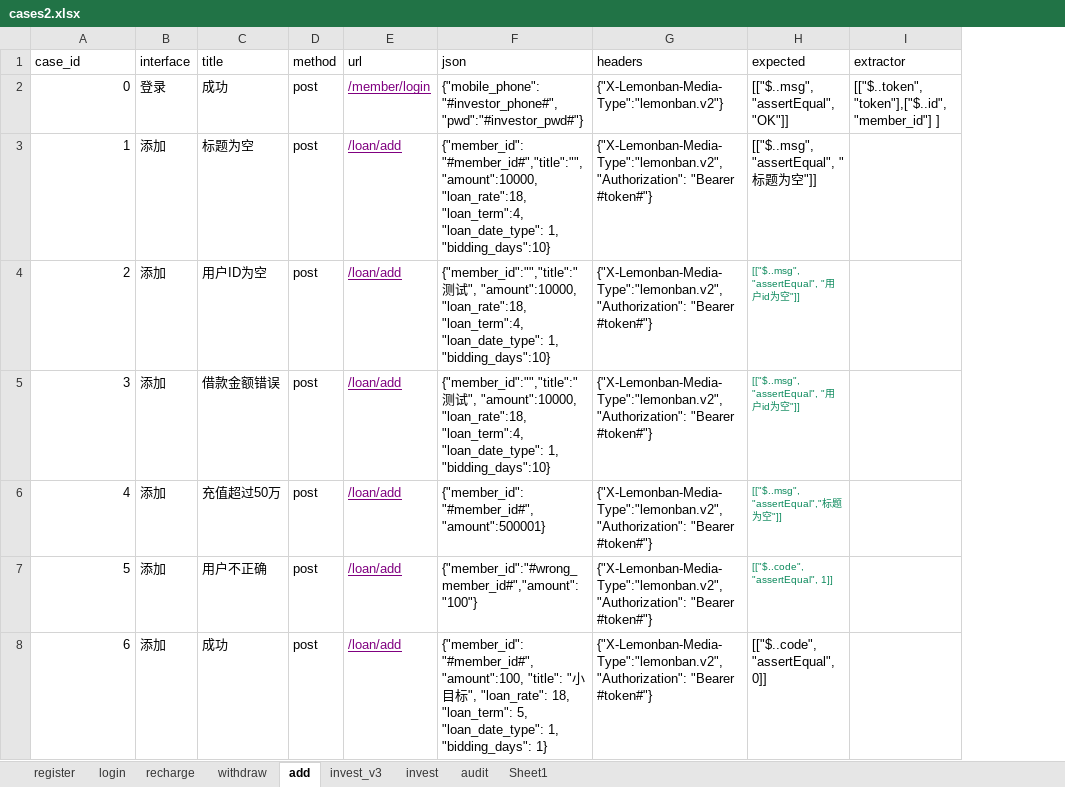
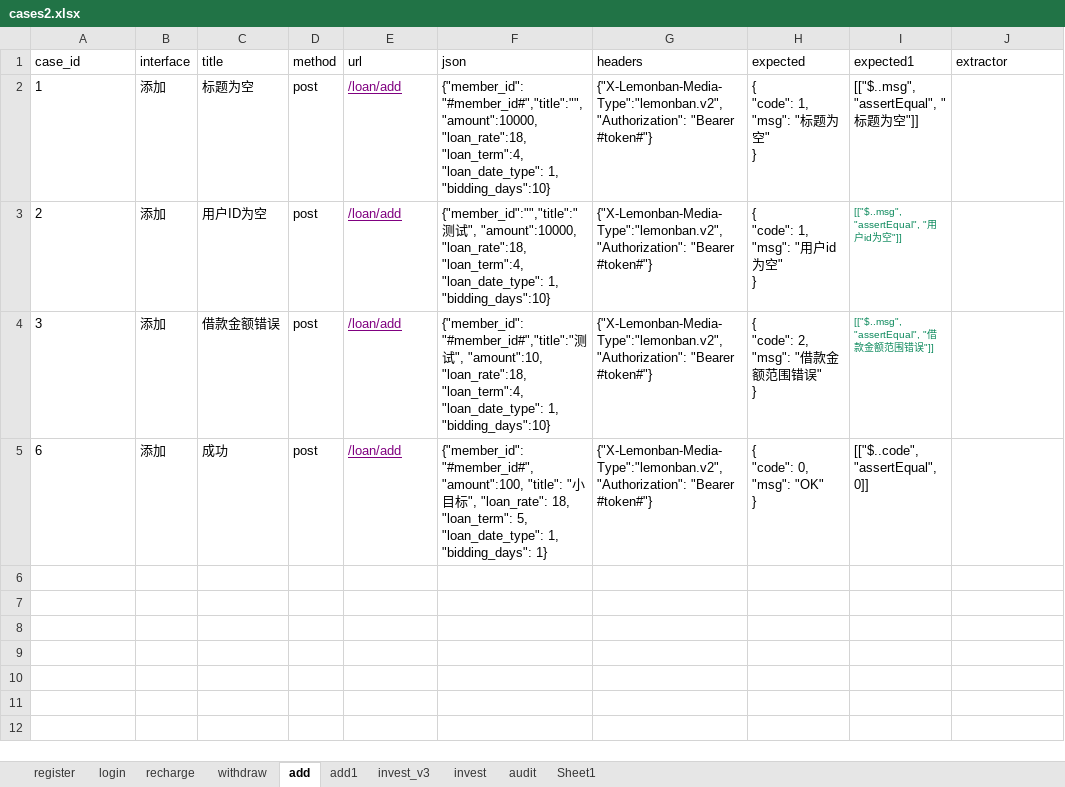
Before and after one commit to JiangHuYiXiao/PythonFullStack, an Excel workbook: API接口测试/day4/api接口框架/data/cases2.xlsx, sheet add, drawn as a sheet; values as stored, in another font and other column widths than the file's, no borders; removed rows and columns are numbered as before the commit, all else as after; ↵ is a line break in a cell; the diff names each change by its address in the sheet, - before the commit and + after, or states it on an @@ line.

```diff
--- a/API接口测试/day4/api接口框架/data/cases2.xlsx (sheet add)
+++ b/API接口测试/day4/api接口框架/data/cases2.xlsx (sheet add)
+sheet tab: add1
+column I (expected1), rows 2-5: [["$..msg", "assertEqual", "标题为空"]] | [["$..msg", "assertEqual", "用户id为空"]] | [["$..msg", "assertEqual", "借款金额范围错误"]] | [["$..code", "assertEqual", 0]]
-row 2: 0 | 登录 | 成功 | post | /member/login | {"mobile_phone":"#investor_phone#","pwd":"#investor_pwd#"} | {"X-Lemonban-Media-Type":"lemonban.v2"} | [["$..msg", "assertEqual", "OK"]] | [["$..token", "token"],["$..id", "member_id"] ]
-A2:A4 alignment: right
+A2:A4 alignment: left
-H2 (expected): [["$..msg", "assertEqual", "标题为空"]]
+H2 (expected): { ↵ "code": 1, ↵ "msg": "标题为空" ↵ }
-H3 (expected): [["$..msg", "assertEqual", "用户id为空"]]
+H3 (expected): { ↵ "code": 1, ↵ "msg": "用户id为空" ↵ }
-H3:H4 text colour: #09885A
+H3:H4 text colour: black, text size: larger
-F4 (json): {"member_id":"","title":"测试", "amount":10000, "loan_rate":18, "loan_term":4,…
+F4 (json): {"member_id":"#member_id#","title":"测试", "amount":10, "loan_rate":18, "loan_term":4,…
-H4 (expected): [["$..msg", "assertEqual", "用户id为空"]]
+H4 (expected): { ↵ "code": 2, ↵ "msg": "借款金额范围错误" ↵ }
-row 6: 4 | 添加 | 充值超过50万 | post | /loan/add | {"member_id":"#member_id#","amount":500001} | {"X-Lemonban-Media-Type":"lemonban.v2","Authorization": "Bearer #token#"} | [["$..msg", "assertEqual","标题为空"]]
-row 7: 5 | 添加 | 用户不正确 | post | /loan/add | {"member_id":"#wrong_member_id#","amount":"100"} | {"X-Lemonban-Media-Type":"lemonban.v2","Authorization": "Bearer #token#"} | [["$..code", "assertEqual", 1]]
-A5 alignment: right
+A5 alignment: left
-H5 (expected): [["$..code", "assertEqual", 0]]
+H5 (expected): { ↵ "code": 0, ↵ "msg": "OK" ↵ }
```
Also changed, not shown: 2 other files.
